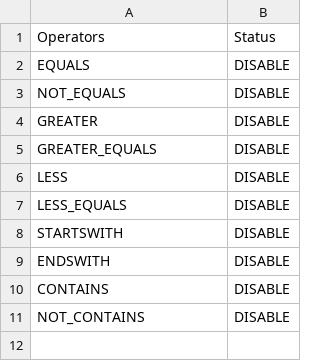
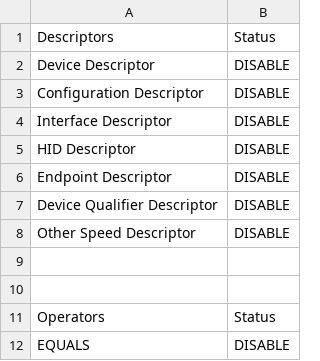
Before and after one commit to dalmasso/SecureUSB, a CSV file: Scripts/Export/USBVerificationSummary.csv (was Scripts/Export/OperatorsSummary.csv), drawn as a sheet; only a part is shown; the shorter side is filled out with more unchanged rows.

Commit message:
add Descriptor Enable Status & fix bugs

```diff
--- a/Scripts/Export/OperatorsSummary.csv
+++ b/Scripts/Export/USBVerificationSummary.csv
@@ -1 +1,11 @@
+Descriptors,Status
+Device Descriptor,DISABLE
+Configuration Descriptor,DISABLE
+Interface Descriptor,DISABLE
+HID Descriptor,DISABLE
+Endpoint Descriptor,DISABLE
+Device Qualifier Descriptor,DISABLE
+Other Speed Descriptor,DISABLE
+,
+,
 Operators,Status
```
Also changed, not shown: 17 other files.
